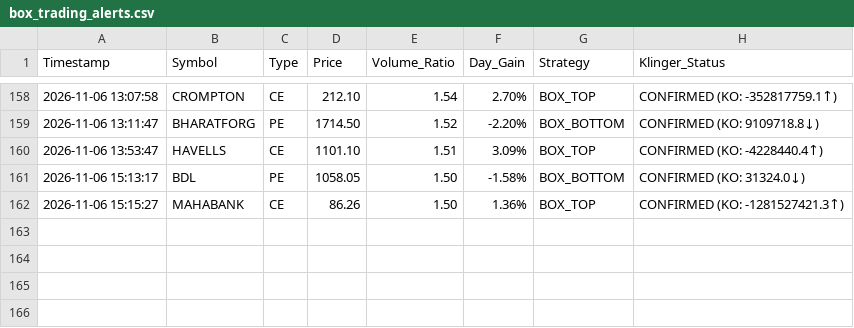
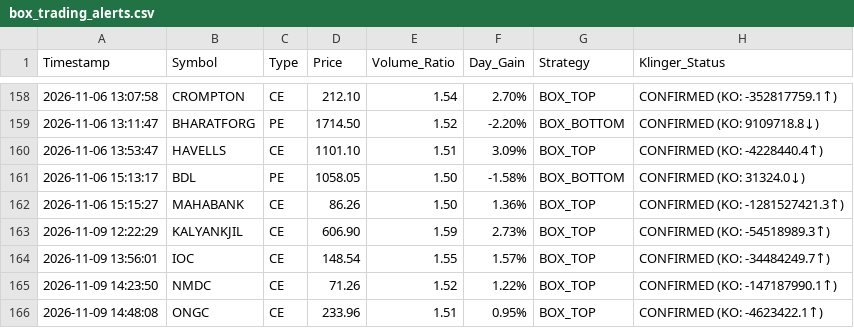
Before and after one commit to frzkhn155-ai/Final, a CSV file: box_trading_alerts.csv, drawn as a sheet; only a part is shown, gaps mark what is left out.

```diff
--- a/box_trading_alerts.csv
+++ b/box_trading_alerts.csv
@@ -162 +162,5 @@ Timestamp,Symbol,Type,Price,Volume_Ratio,Day_Gain,Strategy,Klinger_Status
 2026-11-06 15:15:27,MAHABANK,CE,86.26,1.50,1.36%,BOX_TOP,CONFIRMED (KO: -1281527421.3↑)
+2026-11-09 12:22:29,KALYANKJIL,CE,606.90,1.59,2.73%,BOX_TOP,CONFIRMED (KO: -54518989.3↑)
+2026-11-09 13:56:01,IOC,CE,148.54,1.55,1.57%,BOX_TOP,CONFIRMED (KO: -34484249.7↑)
+2026-11-09 14:23:50,NMDC,CE,71.26,1.52,1.22%,BOX_TOP,CONFIRMED (KO: -147187990.1↑)
+2026-11-09 14:48:08,ONGC,CE,233.96,1.51,0.95%,BOX_TOP,CONFIRMED (KO: -4623422.1↑)
```
Also changed, not shown: dual_tf_bb_alerts.csv, r3_live_alerts.csv, 9 other files.
